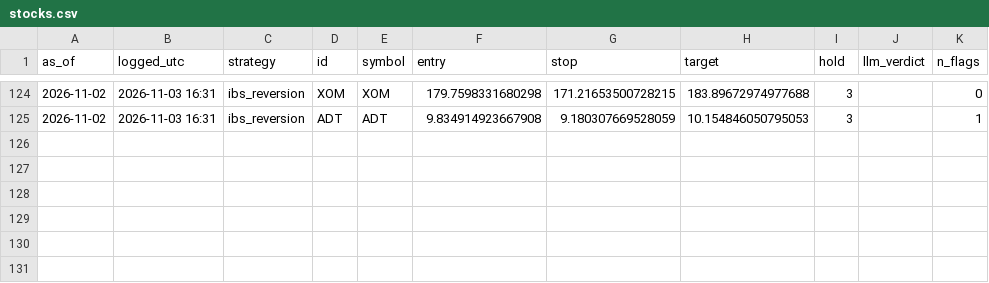
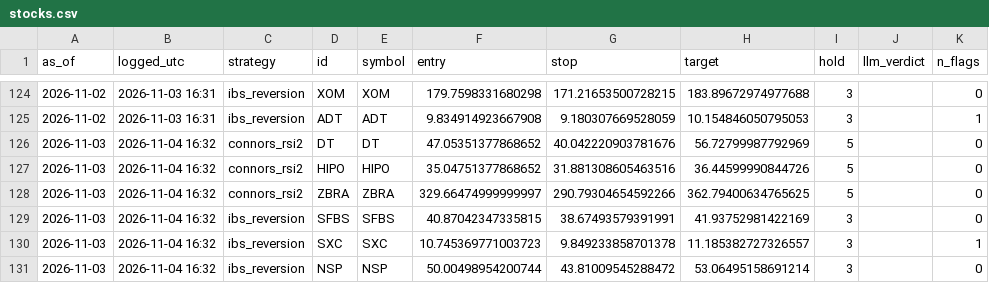
Before and after one commit to crtech-website/stock-screener-agent, a CSV file: market-scanner/ledger/stocks.csv, drawn as a sheet; only a part is shown, gaps mark what is left out; the diff names each change by its address in the sheet, - before the commit and + after, or states it on an @@ line.

```diff
--- a/market-scanner/ledger/stocks.csv
+++ b/market-scanner/ledger/stocks.csv
+row 126: 2026-11-03 | 2026-11-04 16:32 | connors_rsi2 | DT | DT | 47.05351377868652 | 40.042220903781676 | 56.72799987792969 | 5 |  | 0
+row 127: 2026-11-03 | 2026-11-04 16:32 | connors_rsi2 | HIPO | HIPO | 35.04751377868652 | 31.881308605463516 | 36.44599990844726 | 5 |  | 0
+row 128: 2026-11-03 | 2026-11-04 16:32 | connors_rsi2 | ZBRA | ZBRA | 329.66474999999997 | 290.79304654592266 | 362.79400634765625 | 5 |  | 0
+row 129: 2026-11-03 | 2026-11-04 16:32 | ibs_reversion | SFBS | SFBS | 40.87042347335815 | 38.67493579391991 | 41.93752981422169 | 3 |  | 0
+row 130: 2026-11-03 | 2026-11-04 16:32 | ibs_reversion | SXC | SXC | 10.745369771003723 | 9.849233858701378 | 11.185382727326557 | 3 |  | 1
+row 131: 2026-11-03 | 2026-11-04 16:32 | ibs_reversion | NSP | NSP | 50.00498954200744 | 43.81009545288472 | 53.06495158691214 | 3 |  | 0
```
Also changed, not shown: 1 other file.
